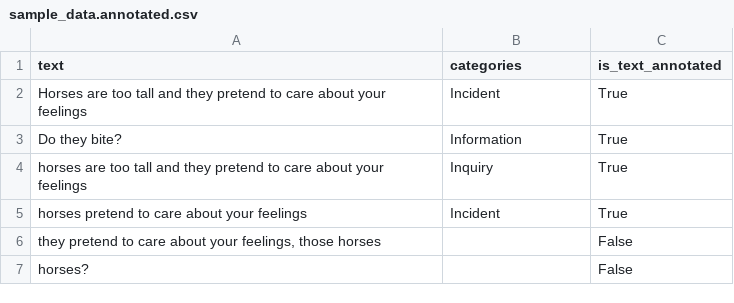
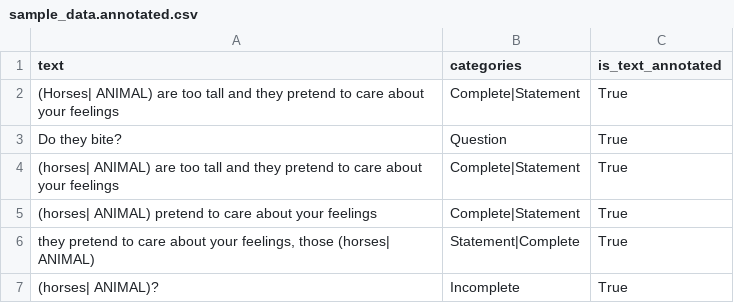
Before and after one commit to timoklimmer/neanno, a CSV file: sample_data/sample_data.annotated.csv, drawn as a sheet.

Commit message:
Slight modifications

```diff
--- a/sample_data/sample_data.annotated.csv
+++ b/sample_data/sample_data.annotated.csv
@@ -1,7 +1,7 @@
 text,categories,is_text_annotated
-Horses are too tall and they pretend to care about your feelings,Incident,True
-Do they bite?,Information,True
-horses are too tall and they pretend to care about your feelings,Inquiry,True
-horses pretend to care about your feelings,Incident,True
-"they pretend to care about your feelings, those horses",,False
-horses?,,False
+(Horses| ANIMAL) are too tall and they pretend to care about your feelings,Complete|Statement,True
+Do they bite?,Question,True
+(horses| ANIMAL) are too tall and they pretend to care about your feelings,Complete|Statement,True
+(horses| ANIMAL) pretend to care about your feelings,Complete|Statement,True
+"they pretend to care about your feelings, those (horses| ANIMAL)",Statement|Complete,True
+(horses| ANIMAL)?,Incomplete,True
```
